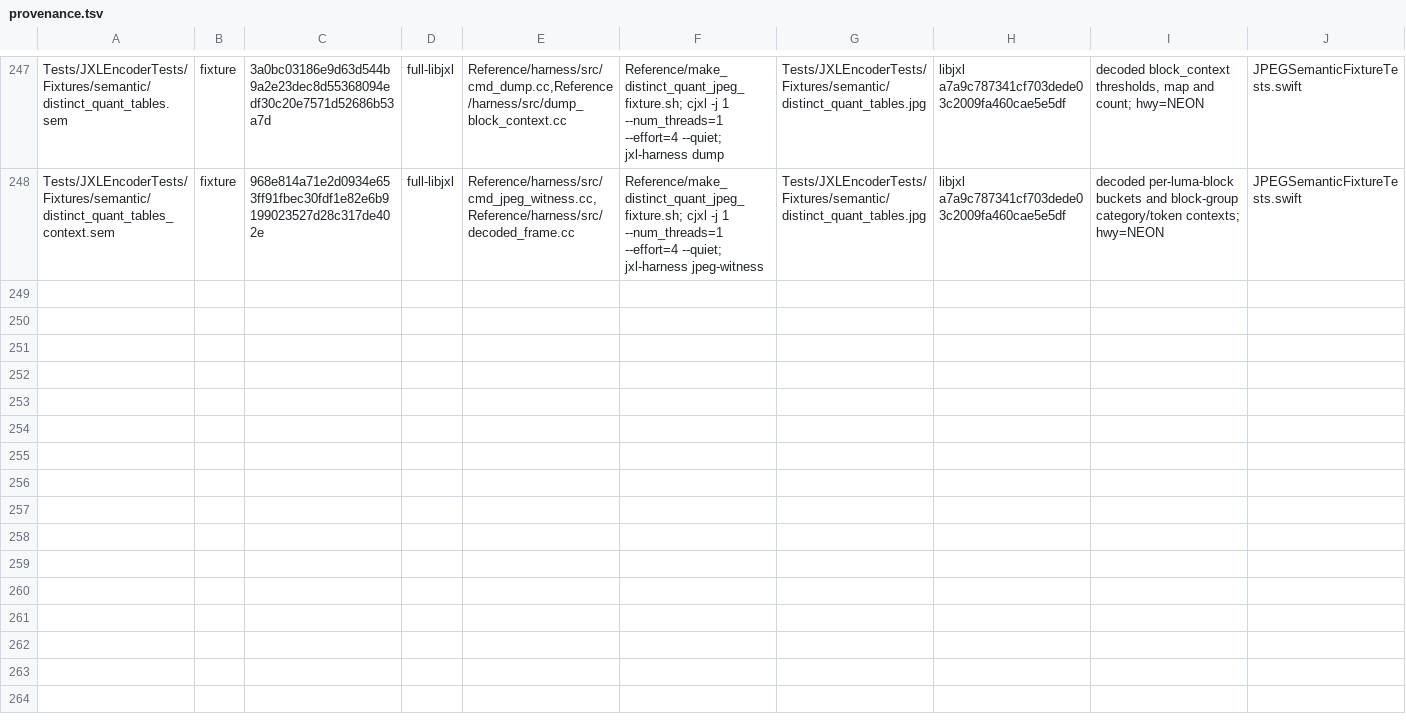
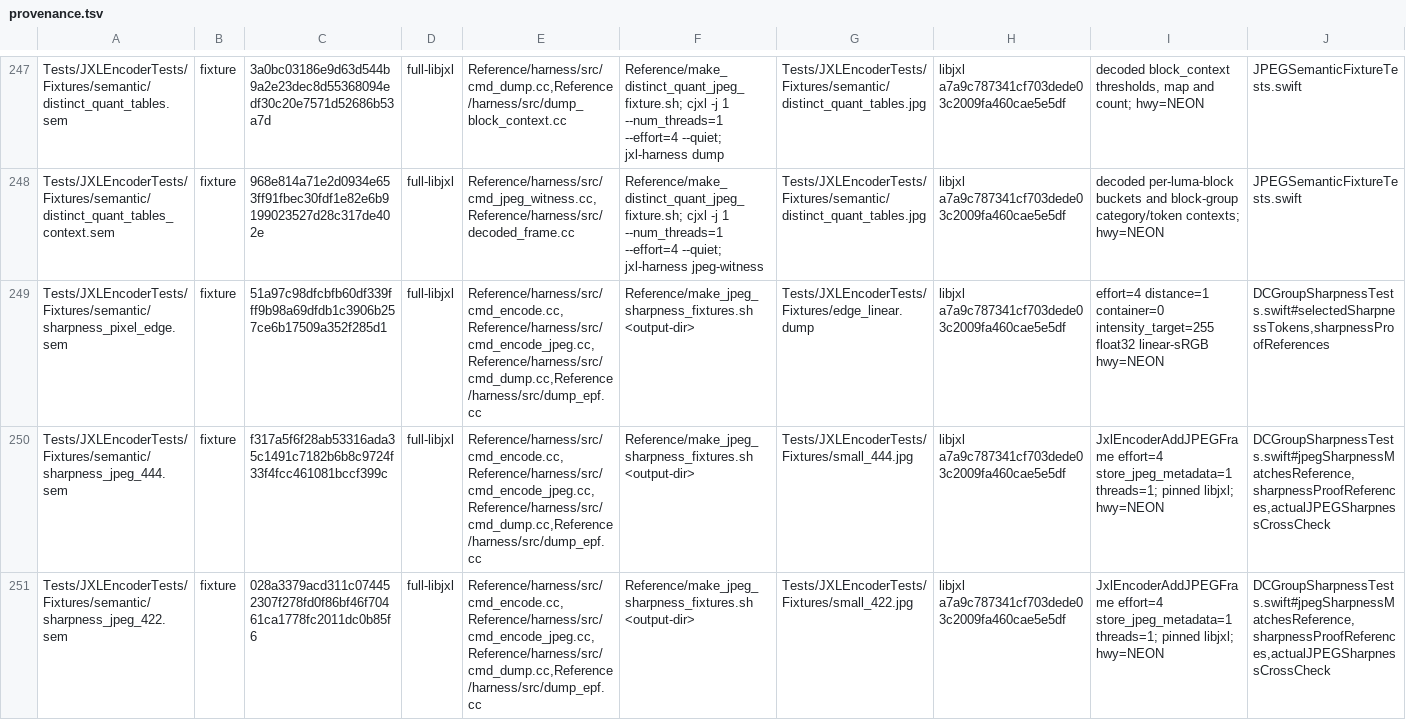
Before and after one commit to germ-network/jxl-encoder-swift, a TSV file: Reference/provenance.tsv, drawn as a sheet; only a part is shown, gaps mark what is left out; the diff covers the shown part only; the diff names each change by its address in the sheet, - before the commit and + after, or states it on an @@ line.

Commit message:
Serialize source-selected JPEG sharpness

```diff
--- a/Reference/provenance.tsv
+++ b/Reference/provenance.tsv
+row 249: Tests/JXLEncoderTests/Fixtures/semantic/sharpness_pixel_edge.sem | fixture | 51a97c98dfcbfb60df339fff9b98a69dfdb1c3906b257ce6b17509a352f285d1 | full-libjxl | Reference/harness/src/cmd_encode.cc,Reference/harness/src/cmd_encode_jpeg.cc,Reference/harness/src/cmd_dump.cc,Reference/harness/src/dump_epf.cc | Reference/make_jpeg_sharpness_fixtures.sh <output-dir> | Tests/JXLEncoderTests/Fixtures/edge_linear.dump | libjxl a7a9c787341cf703dede03c2009fa460cae5e5df | effort=4 distance=1 container=0 intensity_target=255 float32 linear-sRGB hwy=NEON | DCGroupSharpnessTests.swift#selectedSharpnessTokens,sharpnessProofReferences
+row 250: Tests/JXLEncoderTests/Fixtures/semantic/sharpness_jpeg_444.sem | fixture | f317a5f6f28ab53316ada35c1491c7182b6b8c9724f33f4fcc461081bccf399c | full-libjxl | Reference/harness/src/cmd_encode.cc,Reference/harness/src/cmd_encode_jpeg.cc,Reference/harness/src/cmd_dump.cc,Reference/harness/src/dump_epf.cc | Reference/make_jpeg_sharpness_fixtures.sh <output-dir> | Tests/JXLEncoderTests/Fixtures/small_444.jpg | libjxl a7a9c787341cf703dede03c2009fa460cae5e5df | JxlEncoderAddJPEGFrame effort=4 store_jpeg_metadata=1 threads=1; pinned libjxl; hwy=NEON | DCGroupSharpnessTests.swift#jpegSharpnessMatchesReference,sharpnessProofReferences,actualJPEGSharpnessCrossCheck
+row 251: Tests/JXLEncoderTests/Fixtures/semantic/sharpness_jpeg_422.sem | fixture | 028a3379acd311c074452307f278fd0f86bf46f70461ca1778fc2011dc0b85f6 | full-libjxl | Reference/harness/src/cmd_encode.cc,Reference/harness/src/cmd_encode_jpeg.cc,Reference/harness/src/cmd_dump.cc,Reference/harness/src/dump_epf.cc | Reference/make_jpeg_sharpness_fixtures.sh <output-dir> | Tests/JXLEncoderTests/Fixtures/small_422.jpg | libjxl a7a9c787341cf703dede03c2009fa460cae5e5df | JxlEncoderAddJPEGFrame effort=4 store_jpeg_metadata=1 threads=1; pinned libjxl; hwy=NEON | DCGroupSharpnessTests.swift#jpegSharpnessMatchesReference,sharpnessProofReferences,actualJPEGSharpnessCrossCheck
```
Also changed, not shown: 3 added rows elsewhere in this file, Reference/decision-inventory.tsv, 16 other files.
